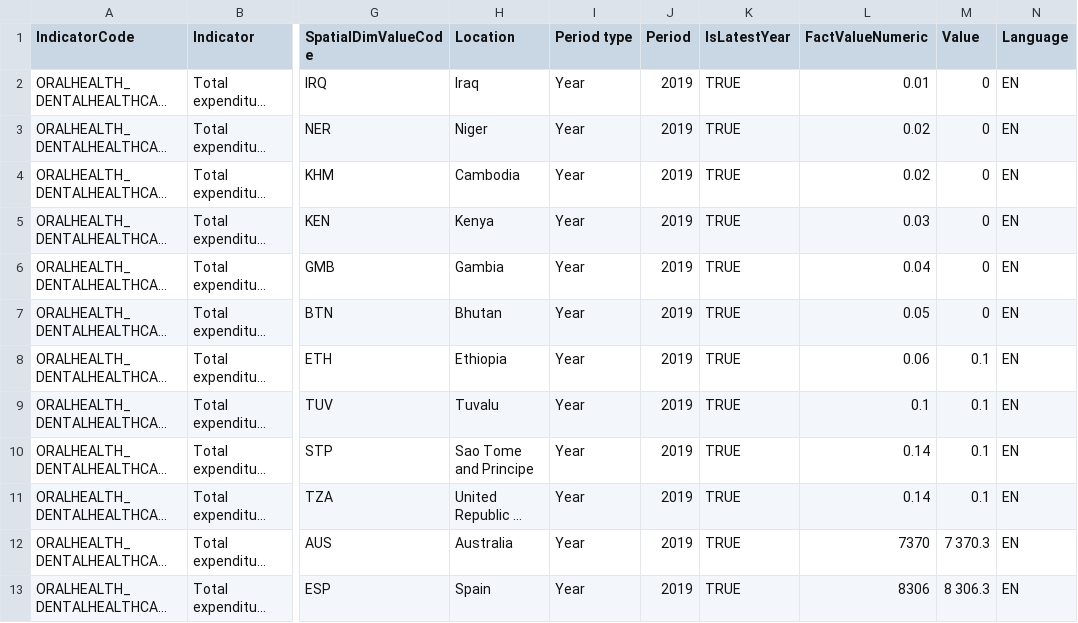
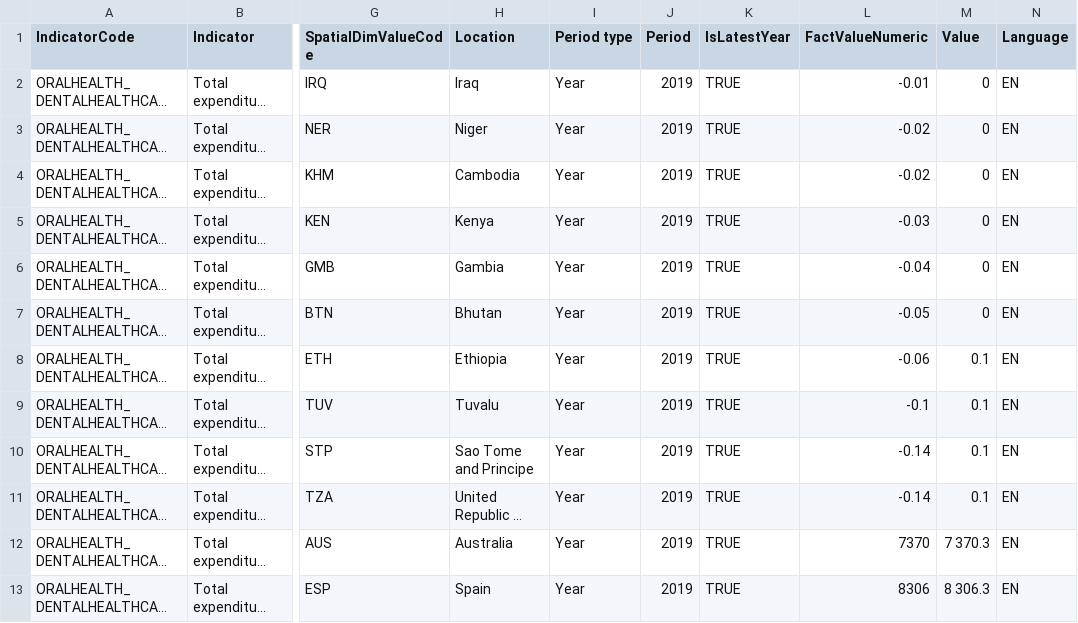
Before and after one commit to afia-farzana167/Code, a CSV file: Data/Top and Botton 10 Expenditure.csv, drawn as a sheet; only a part is shown, gaps mark what is left out; long unchanged cells end in …; the diff names each change by its address in the sheet, - before the commit and + after, or states it on an @@ line.

Commit message:
update

```diff
--- a/Data/Top and Botton 10 Expenditure.csv
+++ b/Data/Top and Botton 10 Expenditure.csv
-L2 (FactValueNumeric): 0.01
+L2 (FactValueNumeric): -0.01
-L3:L4 (FactValueNumeric): 0.02
+L3:L4 (FactValueNumeric): -0.02
-L5 (FactValueNumeric): 0.03
+L5 (FactValueNumeric): -0.03
-L6 (FactValueNumeric): 0.04
+L6 (FactValueNumeric): -0.04
-L7 (FactValueNumeric): 0.05
+L7 (FactValueNumeric): -0.05
-L8 (FactValueNumeric): 0.06
+L8 (FactValueNumeric): -0.06
-L9 (FactValueNumeric): 0.1
+L9 (FactValueNumeric): -0.1
-L10:L11 (FactValueNumeric): 0.14
+L10:L11 (FactValueNumeric): -0.14
```
